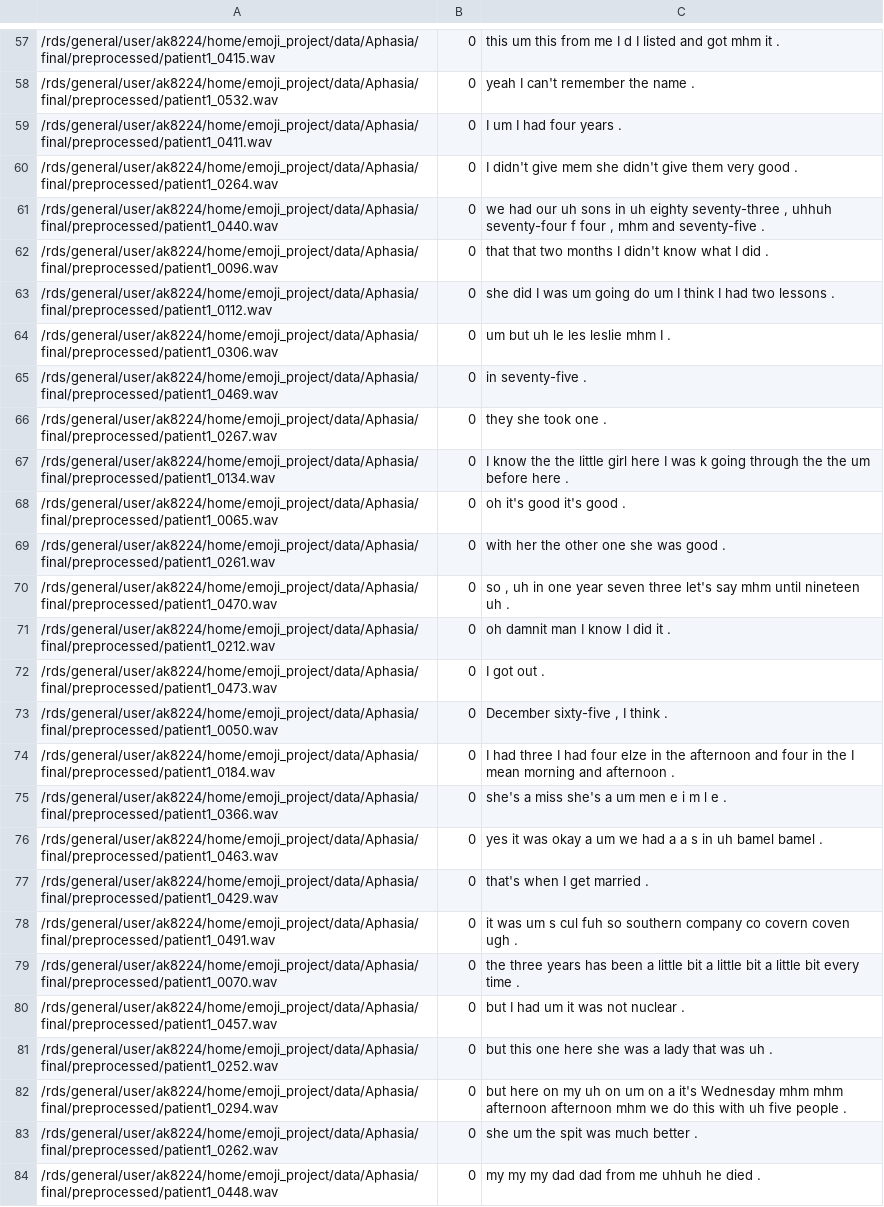
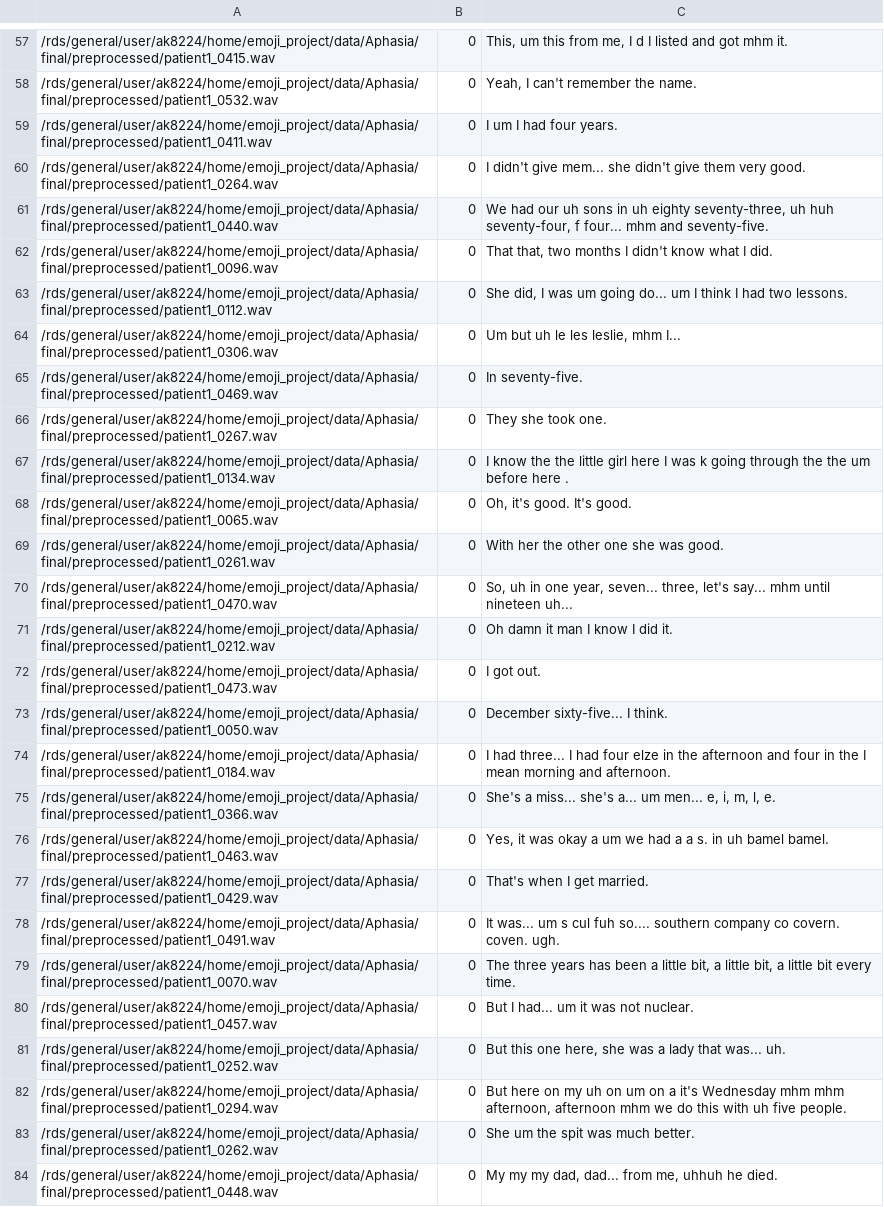
Before and after one commit to varrelkusuma/MedEmoji-TTS, a CSV file: data/aphasia/metadata.csv, drawn as a sheet; only a part is shown, gaps mark what is left out; the diff covers the shown part only; the diff names each change by its address in the sheet, - before the commit and + after, or states it on an @@ line.

```diff
--- a/data/aphasia/metadata.csv
+++ b/data/aphasia/metadata.csv
-C57: this um this from me I d I listed and got mhm it .
+C57: This, um this from me, I d I listed and got mhm it.
-C58: yeah I can't remember the name .
+C58: Yeah, I can't remember the name.
-C59: I um I had four years .
+C59: I um I had four years.
-C60: …didn't give mem she didn't give them very good .
+C60: …didn't give mem... she didn't give them very good.
-C61: we had our uh sons in uh eighty seventy-three , uhhuh seventy-four f four , mhm and seventy-five .
+C61: We had our uh sons in uh eighty seventy-three, uh huh seventy-four, f four... mhm and seventy-five.
-C62: that that two months I didn't know what I did .
+C62: That that, two months I didn't know what I did.
-C63: she did I was um going do um I think I had two lessons .
+C63: She did, I was um going do... um I think I had two lessons.
-C64: um but uh le les leslie mhm I .
+C64: Um but uh le les leslie, mhm I...
-C65: in seventy-five .
+C65: In seventy-five.
-C66: they she took one .
+C66: They she took one.
-C68: oh it's good it's good .
+C68: Oh, it's good. It's good.
-C69: with her the other one she was good .
+C69: With her the other one she was good.
-C70: so , uh in one year seven three let's say mhm until nineteen uh .
+C70: So, uh in one year, seven... three, let's say... mhm until nineteen uh...
-C71: oh damnit man I know I did it .
+C71: Oh damn it man I know I did it.
-C72: I got out .
+C72: I got out.
-C73: December sixty-five , I think .
+C73: December sixty-five... I think.
-C74: I had three I had four elze in the afternoon and four in the I mean morning and afternoon .
+C74: I had three... I had four elze in the afternoon and four in the I mean morning and afternoon.
-C75: she's a miss she's a um men e i m l e .
+C75: She's a miss... she's a... um men... e, i, m, l, e.
-C76: yes it was okay a um we had a a s in uh bamel bamel .
+C76: Yes, it was okay a um we had a a s. in uh bamel bamel.
-C77: that's when I get married .
+C77: That's when I get married.
-C78: it was um s cul fuh so southern company co covern coven ugh .
+C78: It was... um s cul fuh so.... southern company co covern. coven. ugh.
-C79: the three years has been a little bit a little bit a little bit every time .
+C79: The three years has been a little bit, a little bit, a little bit every time.
-C80: but I had um it was not nuclear .
+C80: But I had... um it was not nuclear.
-C81: but this one here she was a lady that was uh .
+C81: But this one here, she was a lady that was... uh.
-C82: but here on my uh on um on a it's Wednesday mhm mhm afternoon afternoon mhm we do this with uh five people .
+C82: But here on my uh on um on a it's Wednesday mhm mhm afternoon, afternoon mhm we do this with uh five people.
-C83: she um the spit was much better .
+C83: She um the spit was much better.
-C84: my my my dad dad from me uhhuh he died .
+C84: My my my dad, dad... from me, uhhuh he died.
```
Also changed, not shown: 72 edited cells elsewhere in this file, 10 other files.
